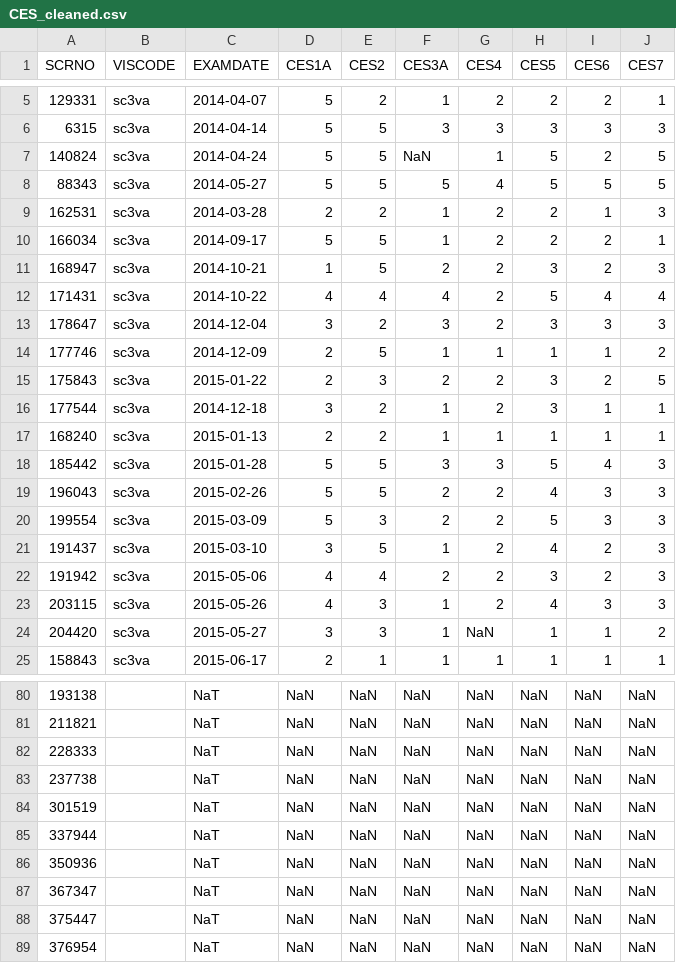
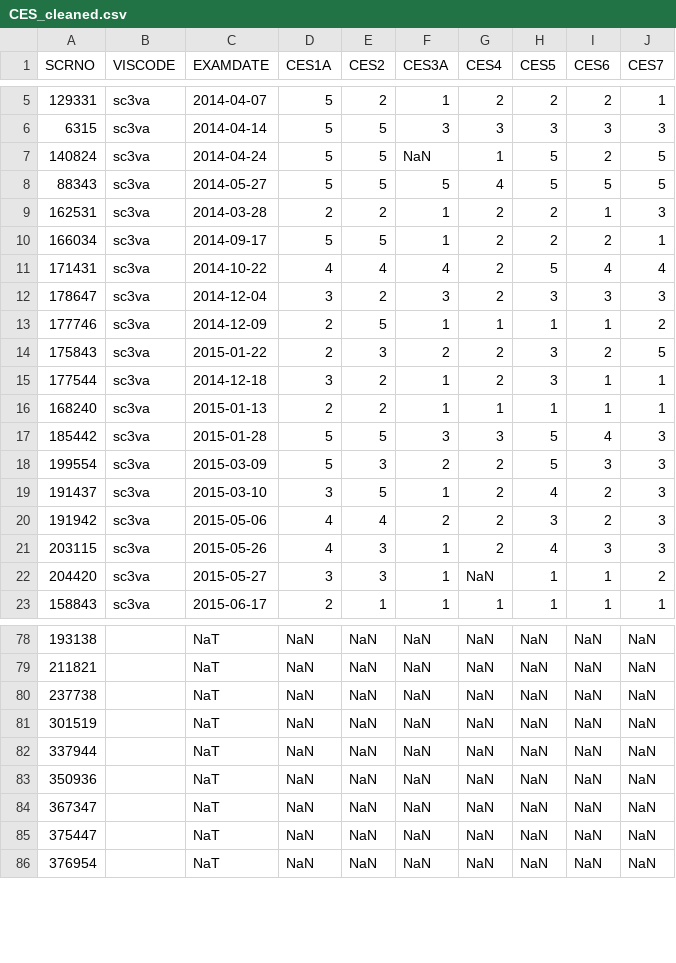
Before and after one commit to Lr0b0t/TNM_project, a CSV file: data cleanup and management/Neuropsychological Useful data/CES_cleaned.csv, drawn as a sheet; only a part is shown, gaps mark what is left out; the diff names each change by its address in the sheet, - before the commit and + after, or states it on an @@ line.

```diff
--- a/data cleanup and management/Neuropsychological Useful data/CES_cleaned.csv
+++ b/data cleanup and management/Neuropsychological Useful data/CES_cleaned.csv
-row 11: 168947 | sc3va | 2014-10-21 | 1 | 5 | 2 | 2 | 3 | 2 | 3
-row 19: 196043 | sc3va | 2015-02-26 | 5 | 5 | 2 | 2 | 4 | 3 | 3
-row 82: 228333 |  | NaT | NaN | NaN | NaN | NaN | NaN | NaN | NaN
```
Also changed, not shown: data cleanup and management/Neuropsychological Useful data/archived_cleaned_files/CDR_cleaned.csv, data cleanup and management/Neuropsychological Useful data/archived_cleaned_files/FAQ_cleaned.csv, 28 other files.
